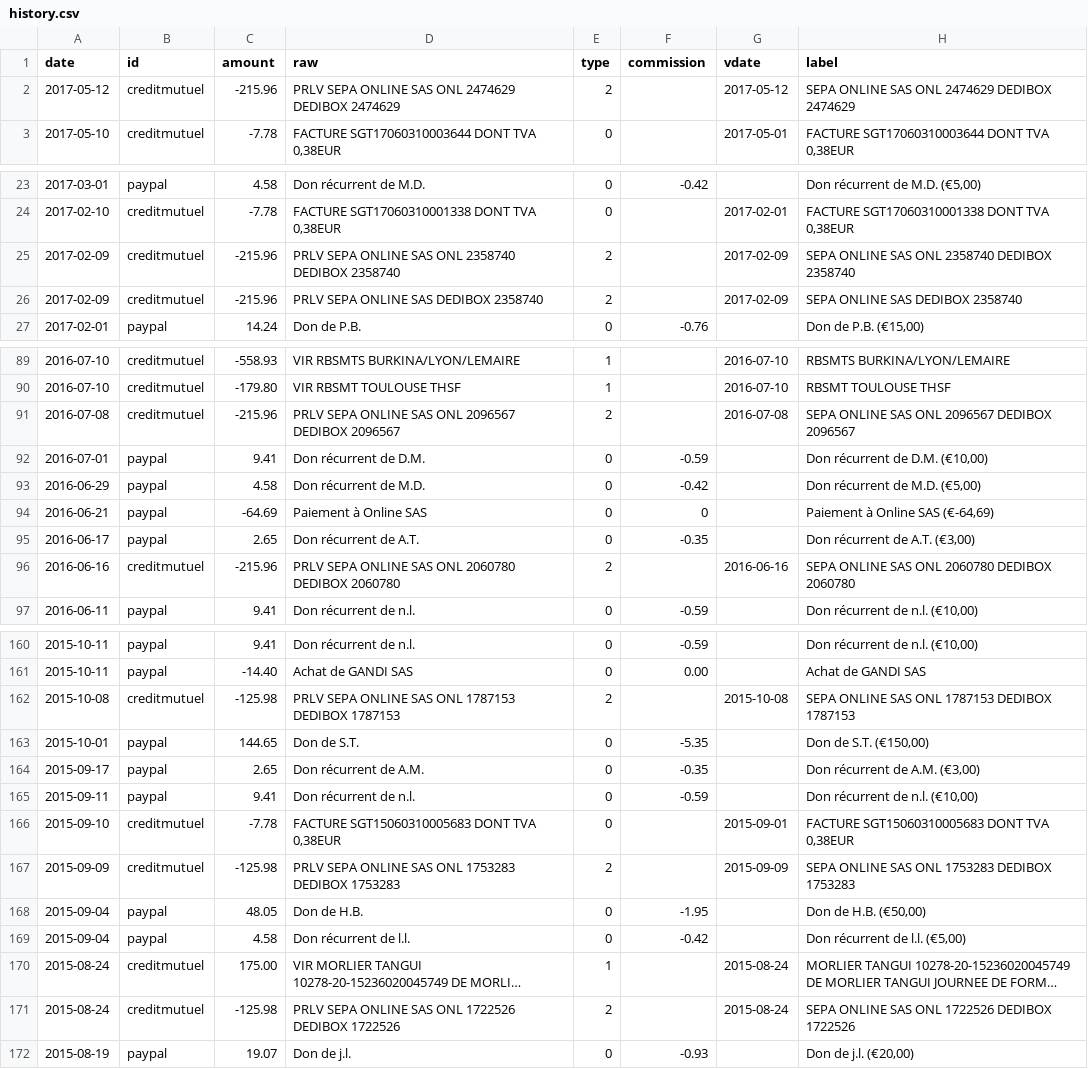
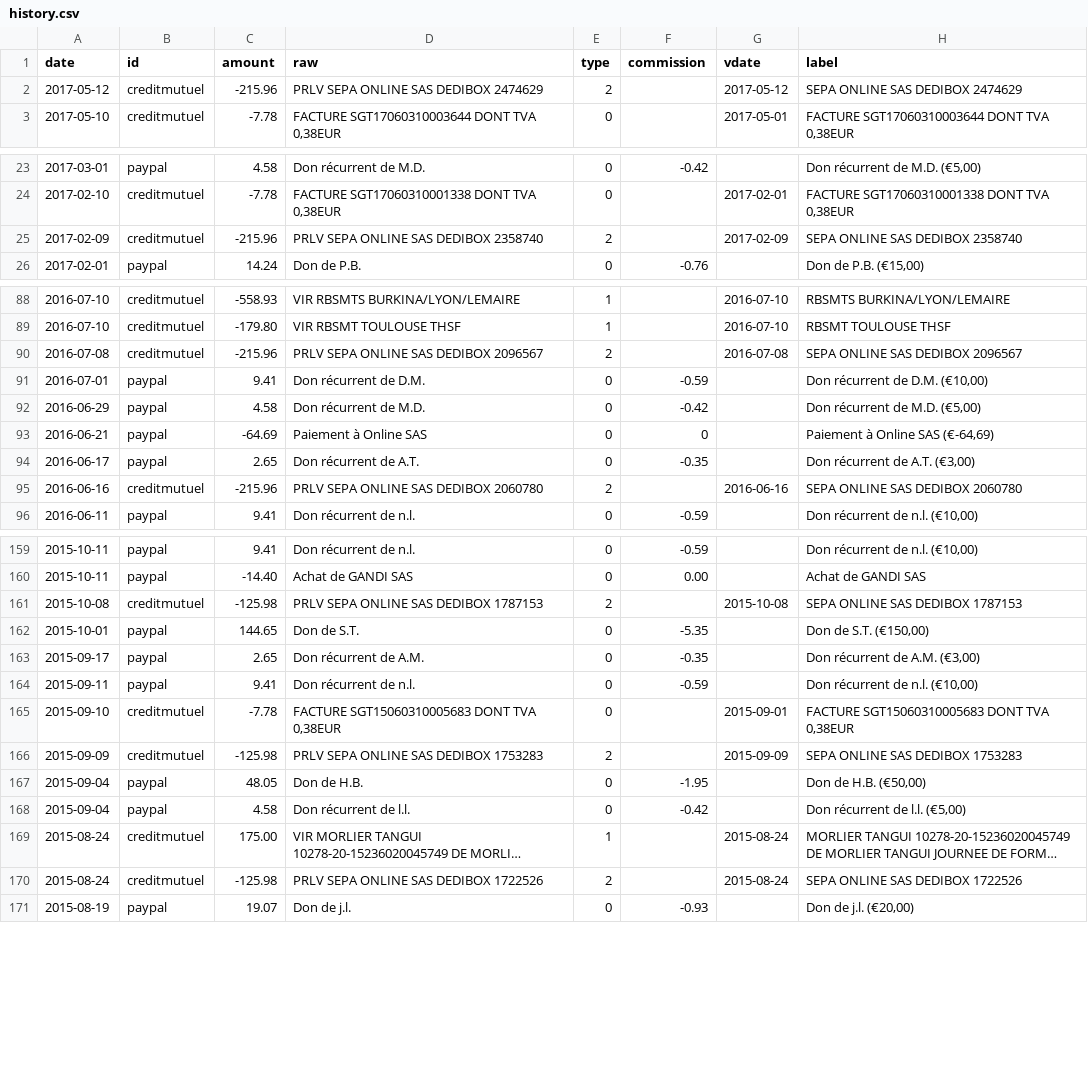
Before and after one commit to regardscitoyens/banque, a CSV file: data/history.csv, drawn as a sheet; only a part is shown, gaps mark what is left out; long unchanged cells end in …; removed rows and columns are numbered as before the commit, all else as after; the diff covers the shown part only; the diff names each change by its address in the sheet, - before the commit and + after, or states it on an @@ line.

Commit message:
fix creditmut duplicates

```diff
--- a/data/history.csv
+++ b/data/history.csv
-D2 (raw): PRLV SEPA ONLINE SAS ONL 2474629 DEDIBOX 2474629
+D2 (raw): PRLV SEPA ONLINE SAS DEDIBOX 2474629
-H2 (label): SEPA ONLINE SAS ONL 2474629 DEDIBOX 2474629
+H2 (label): SEPA ONLINE SAS DEDIBOX 2474629
-row 25: 2017-02-09 | creditmutuel | -215.96 | PRLV SEPA ONLINE SAS ONL 2358740 DEDIBOX 2358740 | 2 |  | 2017-02-09 | SEPA ONLINE SAS ONL 2358740 DEDIBOX 2358740
-D90 (raw): PRLV SEPA ONLINE SAS ONL 2096567 DEDIBOX 2096567
+D90 (raw): PRLV SEPA ONLINE SAS DEDIBOX 2096567
-H90 (label): SEPA ONLINE SAS ONL 2096567 DEDIBOX 2096567
+H90 (label): SEPA ONLINE SAS DEDIBOX 2096567
-D95 (raw): PRLV SEPA ONLINE SAS ONL 2060780 DEDIBOX 2060780
+D95 (raw): PRLV SEPA ONLINE SAS DEDIBOX 2060780
-H95 (label): SEPA ONLINE SAS ONL 2060780 DEDIBOX 2060780
+H95 (label): SEPA ONLINE SAS DEDIBOX 2060780
-D161 (raw): PRLV SEPA ONLINE SAS ONL 1787153 DEDIBOX 1787153
+D161 (raw): PRLV SEPA ONLINE SAS DEDIBOX 1787153
-H161 (label): SEPA ONLINE SAS ONL 1787153 DEDIBOX 1787153
+H161 (label): SEPA ONLINE SAS DEDIBOX 1787153
-D166 (raw): PRLV SEPA ONLINE SAS ONL 1753283 DEDIBOX 1753283
+D166 (raw): PRLV SEPA ONLINE SAS DEDIBOX 1753283
-H166 (label): SEPA ONLINE SAS ONL 1753283 DEDIBOX 1753283
+H166 (label): SEPA ONLINE SAS DEDIBOX 1753283
-D170 (raw): PRLV SEPA ONLINE SAS ONL 1722526 DEDIBOX 1722526
+D170 (raw): PRLV SEPA ONLINE SAS DEDIBOX 1722526
-H170 (label): SEPA ONLINE SAS ONL 1722526 DEDIBOX 1722526
+H170 (label): SEPA ONLINE SAS DEDIBOX 1722526
```
Also changed, not shown: 26 edited cells elsewhere in this file, 1 other file.
